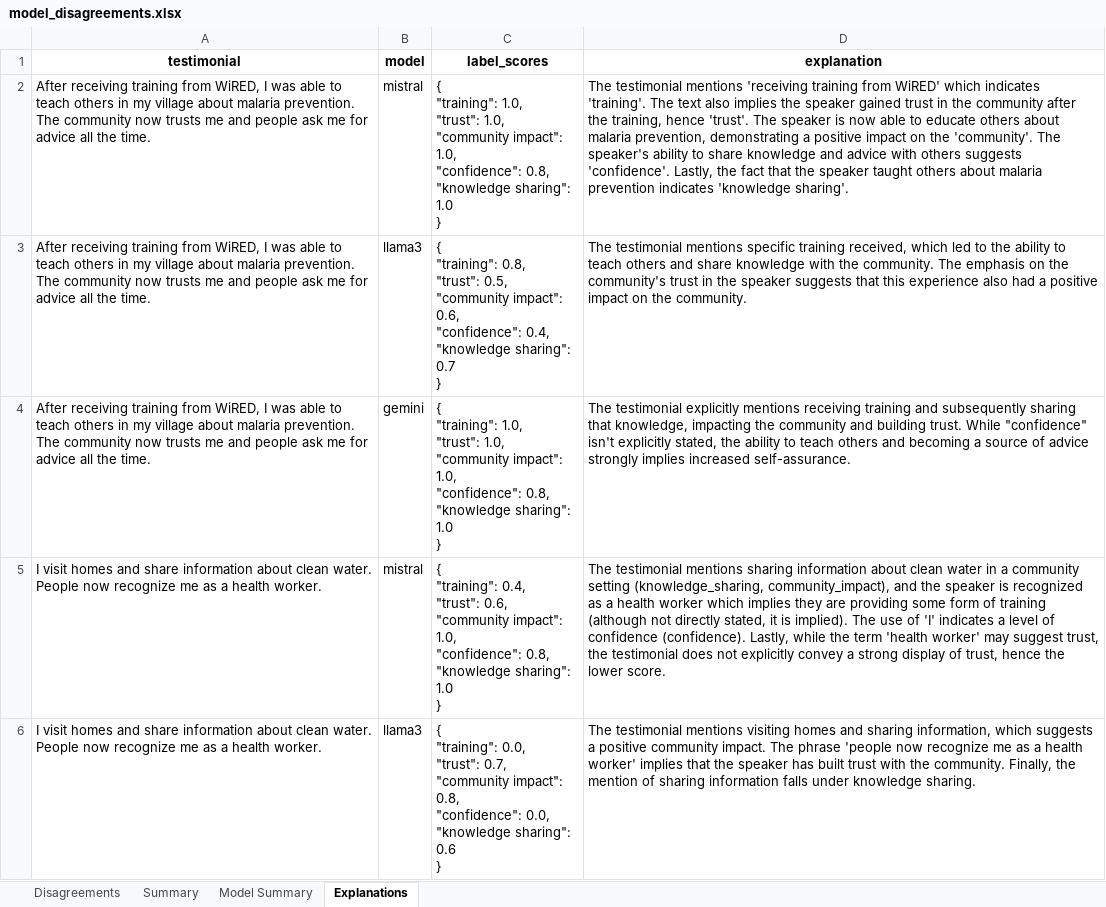
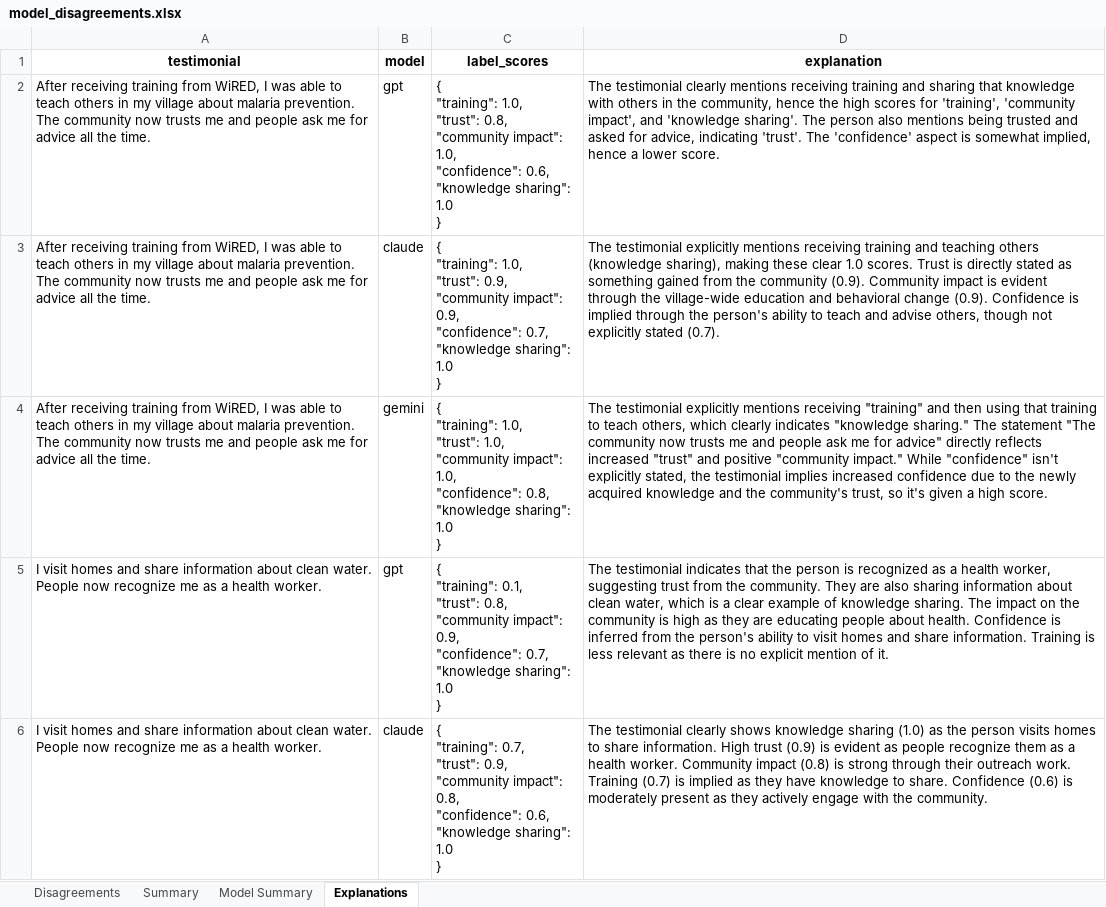
Before and after one commit to SeanBL/chw-tap, an Excel workbook: data/outputs/model_disagreements.xlsx, sheet Explanations, drawn as a sheet; only a part is shown; values as stored, in another font and other column widths than the file's, no borders; ↵ is a line break in a cell; the diff covers the shown part only; the diff names each change by its address in the sheet, - before the commit and + after, or states it on an @@ line.

Commit message:
adjust remaining models

```diff
--- a/data/outputs/model_disagreements.xlsx (sheet Explanations)
+++ b/data/outputs/model_disagreements.xlsx (sheet Explanations)
-B2 (model): mistral
+B2 (model): gpt
-C2 (label_scores): …1.0, ↵ "trust": 1.0, ↵ "community impact": 1.0, ↵ "confidence": 0.8, ↵ "knowledge sharing":…
+C2 (label_scores): …1.0, ↵ "trust": 0.8, ↵ "community impact": 1.0, ↵ "confidence": 0.6, ↵ "knowledge sharing":…
-D2 (explanation): The testimonial mentions 'receiving training from WiRED' which indicates 'training'. The text also implies the speaker gained trust in the community after the training, hence 'trust'. The speaker is now able to educate others about malaria prevention, demonstrating a positive impact on the 'community'. The speaker's ability to share knowledge and advice with others suggests 'confidence'. Lastly, the fact that the speaker taught others about malaria prevention indicates 'knowledge sharing'.
+D2 (explanation): The testimonial clearly mentions receiving training and sharing that knowledge with others in the community, hence the high scores for 'training', 'community impact', and 'knowledge sharing'. The person also mentions being trusted and asked for advice, indicating 'trust'. The 'confidence' aspect is somewhat implied, hence a lower score.
-B3 (model): llama3
+B3 (model): claude
-C3 (label_scores): { ↵ "training": 0.8, ↵ "trust": 0.5, ↵ "community impact": 0.6, ↵ "confidence": 0.4, ↵ "knowledge sharing": 0.7 ↵ }
+C3 (label_scores): { ↵ "training": 1.0, ↵ "trust": 0.9, ↵ "community impact": 0.9, ↵ "confidence": 0.7, ↵ "knowledge sharing": 1.0 ↵ }
-D3 (explanation): The testimonial mentions specific training received, which led to the ability to teach others and share knowledge with the community. The emphasis on the community's trust in the speaker suggests that this experience also had a positive impact on the community.
+D3 (explanation): The testimonial explicitly mentions receiving training and teaching others (knowledge sharing), making these clear 1.0 scores. Trust is directly stated as something gained from the community (0.9). Community impact is evident through the village-wide education and behavioral change (0.9). Confidence is implied through the person's ability to teach and advise others, though not explicitly stated (0.7).
-D4 (explanation): …mentions receiving training and subsequently sharing that knowledge, impacting the community and building trust. While "confidence" isn't explicitly stated, the ability to teach others and becoming a source of advice strongly implies increased self-assurance.
+D4 (explanation): …mentions receiving "training" and then using that training to teach others, which clearly indicates "knowledge sharing." The statement "The community now trusts me and people ask me for advice" directly reflects increased "trust" and positive "community impact." While "confidence" isn't explicitly stated, the testimonial implies increased confidence due to the newly acquired knowledge and the community's trust, so it's given a high score.
-B5 (model): mistral
+B5 (model): gpt
-C5 (label_scores): { ↵ "training": 0.4, ↵ "trust": 0.6, ↵ "community impact": 1.0, ↵ "confidence": 0.8, ↵ "knowledge sharing":…
+C5 (label_scores): { ↵ "training": 0.1, ↵ "trust": 0.8, ↵ "community impact": 0.9, ↵ "confidence": 0.7, ↵ "knowledge sharing":…
-D5 (explanation): The testimonial mentions sharing information about clean water in a community setting (knowledge_sharing, community_impact), and the speaker is recognized as a health worker which implies they are providing some form of training (although not directly stated, it is implied). The use of 'I' indicates a level of confidence (confidence). Lastly, while the term 'health worker' may suggest trust, the testimonial does not explicitly convey a strong display of trust, hence the lower score.
+D5 (explanation): The testimonial indicates that the person is recognized as a health worker, suggesting trust from the community. They are also sharing information about clean water, which is a clear example of knowledge sharing. The impact on the community is high as they are educating people about health. Confidence is inferred from the person's ability to visit homes and share information. Training is less relevant as there is no explicit mention of it.
-B6 (model): llama3
+B6 (model): claude
-C6 (label_scores): { ↵ "training": 0.0, ↵ "trust": 0.7, ↵ "community impact": 0.8, ↵ "confidence": 0.0, ↵ "knowledge sharing": 0.6 ↵ }
+C6 (label_scores): { ↵ "training": 0.7, ↵ "trust": 0.9, ↵ "community impact": 0.8, ↵ "confidence": 0.6, ↵ "knowledge sharing": 1.0 ↵ }
-D6 (explanation): The testimonial mentions visiting homes and sharing information, which suggests a positive community impact. The phrase 'people now recognize me as a health worker' implies that the speaker has built trust with the community. Finally, the mention of sharing information falls under knowledge sharing.
+D6 (explanation): The testimonial clearly shows knowledge sharing (1.0) as the person visits homes to share information. High trust (0.9) is evident as people recognize them as a health worker. Community impact (0.8) is strong through their outreach work. Training (0.7) is implied as they have knowledge to share. Confidence (0.6) is moderately present as they actively engage with the community.
```
Also changed, not shown: 10 edited cells elsewhere in this sheet, sheet Summary, sheet Model Summary, sheet Disagreements, data/outputs/concept_frequency_consensus.xlsx, data/outputs/irr_scores.xlsx, 6 other files.
